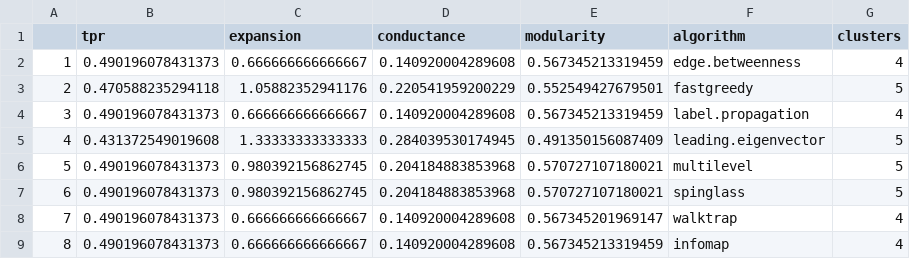
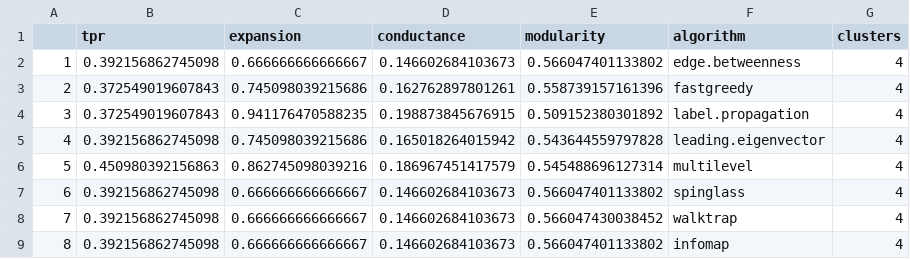
Before and after one commit to soniapetrini/CSN_lab5, a CSV file: my_net_df.csv, drawn as a sheet.

```diff
--- a/my_net_df.csv
+++ b/my_net_df.csv
@@ -1,9 +1,9 @@
 "","tpr","expansion","conductance","modularity","algorithm","clusters"
-"1",0.490196078431373,0.666666666666667,0.140920004289608,0.567345213319459,"edge.betweenness",4
-"2",0.470588235294118,1.05882352941176,0.220541959200229,0.552549427679501,"fastgreedy",5
-"3",0.490196078431373,0.666666666666667,0.140920004289608,0.567345213319459,"label.propagation",4
-"4",0.431372549019608,1.33333333333333,0.284039530174945,0.491350156087409,"leading.eigenvector",5
-"5",0.490196078431373,0.980392156862745,0.204184883853968,0.570727107180021,"multilevel",5
-"6",0.490196078431373,0.980392156862745,0.204184883853968,0.570727107180021,"spinglass",5
-"7",0.490196078431373,0.666666666666667,0.140920004289608,0.567345201969147,"walktrap",4
-"8",0.490196078431373,0.666666666666667,0.140920004289608,0.567345213319459,"infomap",4
+"1",0.392156862745098,0.666666666666667,0.146602684103673,0.566047401133802,"edge.betweenness",4
+"2",0.372549019607843,0.745098039215686,0.162762897801261,0.558739157161396,"fastgreedy",4
+"3",0.372549019607843,0.941176470588235,0.198873845676915,0.509152380301892,"label.propagation",4
+"4",0.392156862745098,0.745098039215686,0.165018264015942,0.543644559797828,"leading.eigenvector",4
+"5",0.450980392156863,0.862745098039216,0.186967451417579,0.545488696127314,"multilevel",4
+"6",0.392156862745098,0.666666666666667,0.146602684103673,0.566047401133802,"spinglass",4
+"7",0.392156862745098,0.666666666666667,0.146602684103673,0.566047430038452,"walktrap",4
+"8",0.392156862745098,0.666666666666667,0.146602684103673,0.566047401133802,"infomap",4
```
Also changed, not shown: foodwebs_net_df.csv, karate_net_df.csv, 7 other files.
